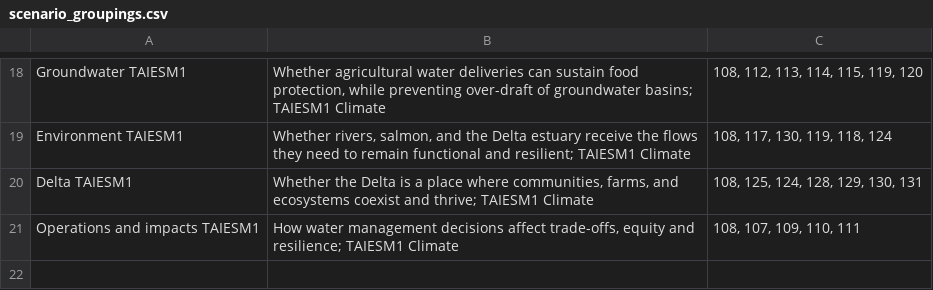
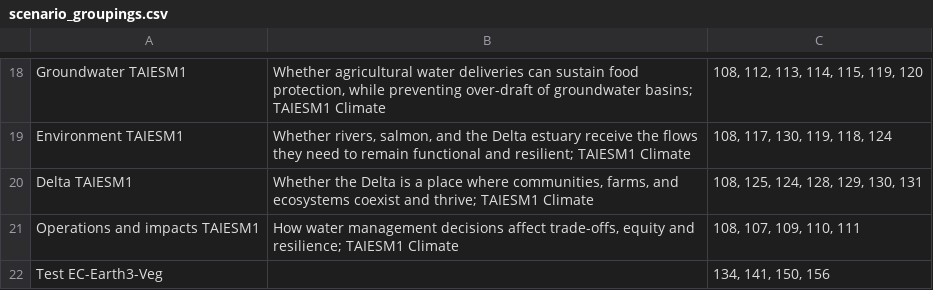
Before and after one commit to canruso/COEQWAL_V3, a CSV file: data/scenarios/scenario_groupings.csv, drawn as a sheet; only a part is shown, gaps mark what is left out; the diff names each change by its address in the sheet, - before the commit and + after, or states it on an @@ line.

Commit message:
added test VEG3 scenarios

```diff
--- a/data/scenarios/scenario_groupings.csv
+++ b/data/scenarios/scenario_groupings.csv
+row 22: Test EC-Earth3-Veg |  | 134, 141, 150, 156
```
